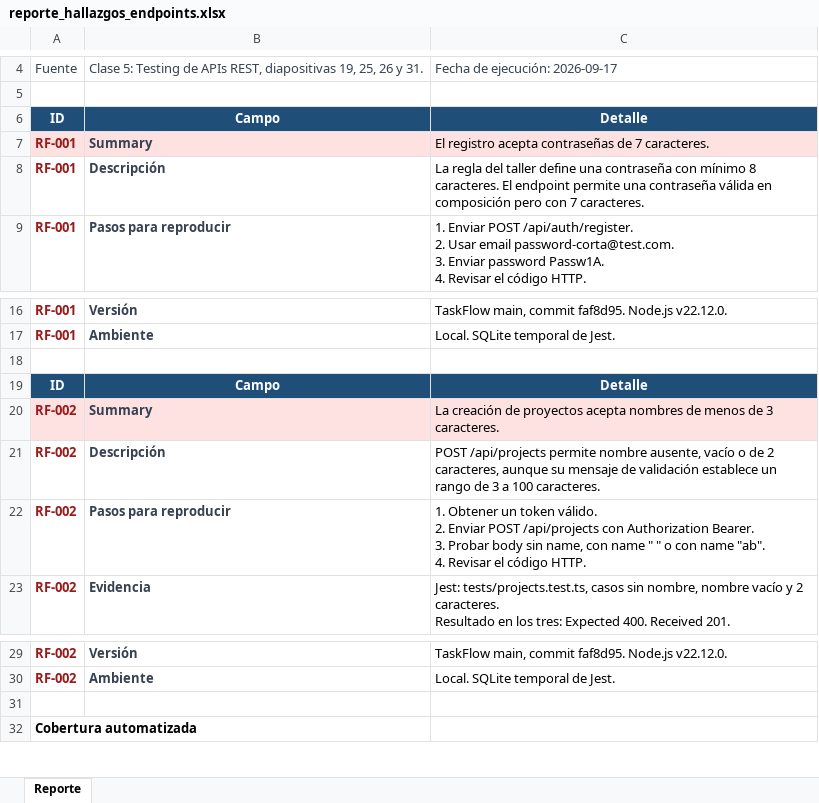
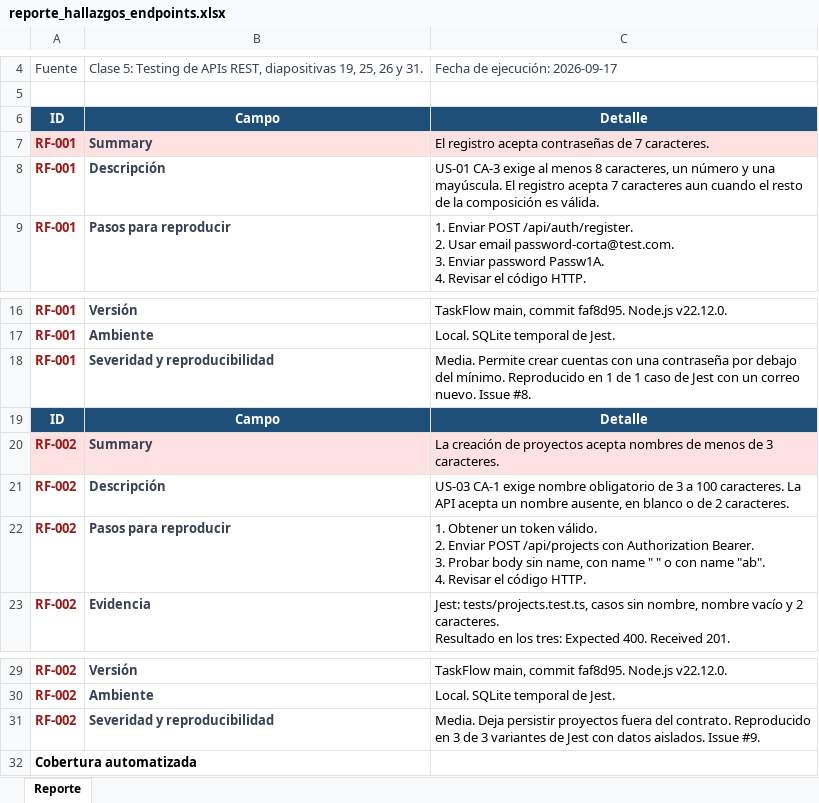
Before and after one commit to Rodrigo568/taskflow_2026_s2, an Excel workbook: reports/reporte_hallazgos_endpoints.xlsx, sheet Reporte, drawn as a sheet; only a part is shown, gaps mark what is left out; values as stored, in another font and other column widths than the file's, no borders; the diff names each change by its address in the sheet, - before the commit and + after, or states it on an @@ line.

Commit message:
test(api): completar reportes y validar comentarios

```diff
--- a/reports/reporte_hallazgos_endpoints.xlsx (sheet Reporte)
+++ b/reports/reporte_hallazgos_endpoints.xlsx (sheet Reporte)
-C8: La regla del taller define una contraseña con mínimo 8 caracteres. El endpoint permite una contraseña válida en composición pero con 7 caracteres.
+C8: US-01 CA-3 exige al menos 8 caracteres, un número y una mayúscula. El registro acepta 7 caracteres aun cuando el resto de la composición es válida.
-row 18: (empty)
+row 18: RF-001 | Severidad y reproducibilidad | Media. Permite crear cuentas con una contraseña por debajo del mínimo. Reproducido en 1 de 1 caso de Jest con un correo nuevo. Issue #8.
-C21: POST /api/projects permite nombre ausente, vacío o de 2 caracteres, aunque su mensaje de validación establece un rango de 3 a 100 caracteres.
+C21: US-03 CA-1 exige nombre obligatorio de 3 a 100 caracteres. La API acepta un nombre ausente, en blanco o de 2 caracteres.
-row 31: (empty)
+row 31: RF-002 | Severidad y reproducibilidad | Media. Deja persistir proyectos fuera del contrato. Reproducido en 3 de 3 variantes de Jest con datos aislados. Issue #9.
```
Also changed, not shown: 1 other file.
